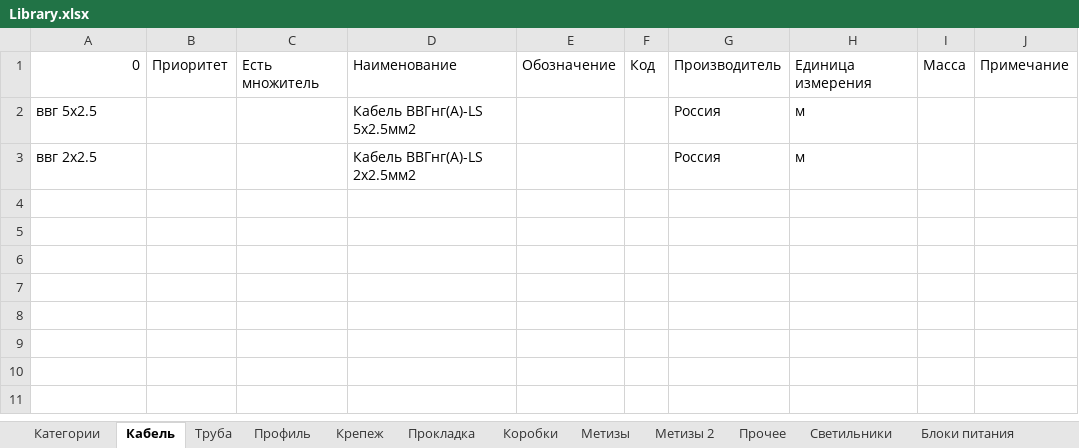
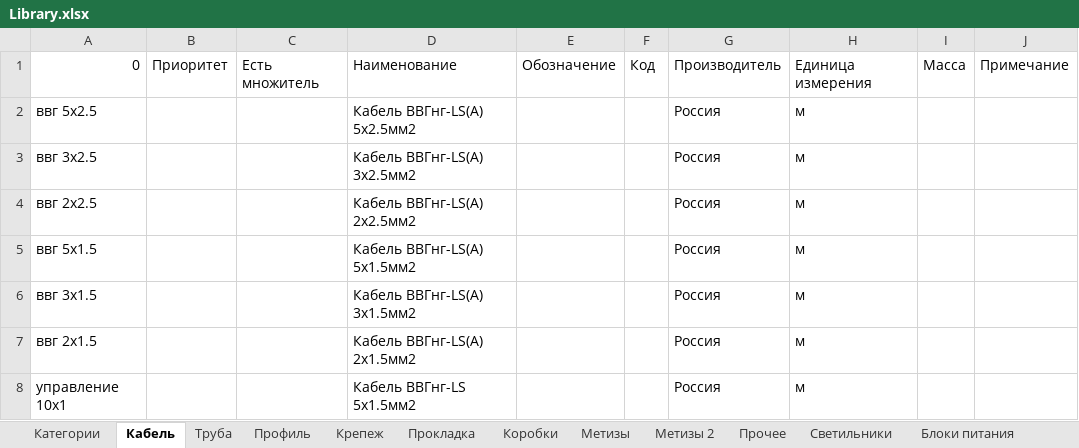
Before and after one commit to Glasssparrow/specification, an Excel workbook: Library.xlsx, sheet Кабель, drawn as a sheet; values as stored, in another font and other column widths than the file's, no borders; addresses are those after the commit; the diff names each change by its address in the sheet, - before the commit and + after, or states it on an @@ line.

```diff
--- a/Library.xlsx (sheet Кабель)
+++ b/Library.xlsx (sheet Кабель)
-D2: Кабель ВВГнг(А)-LS 5х2.5мм2
+D2: Кабель ВВГнг-LS(А) 5х2.5мм2
+row 3: ввг 3х2.5 |  |  | Кабель ВВГнг-LS(А) 3х2.5мм2 |  |  | Россия | м
-D4: Кабель ВВГнг(А)-LS 2х2.5мм2
+D4: Кабель ВВГнг-LS(А) 2х2.5мм2
+row 5: ввг 5х1.5 |  |  | Кабель ВВГнг-LS(А) 5х1.5мм2 |  |  | Россия | м
+row 6: ввг 3х1.5 |  |  | Кабель ВВГнг-LS(А) 3х1.5мм2 |  |  | Россия | м
+row 7: ввг 2х1.5 |  |  | Кабель ВВГнг-LS(А) 2х1.5мм2 |  |  | Россия | м
+row 8: управление 10х1 |  |  | Кабель ВВГнг-LS 5х1.5мм2 |  |  | Россия | м
```
Also changed, not shown: sheet Категории, sheet Прочее, sheet Труба, sheet Прокладка, sheet Коробки, other sheet tabs.
